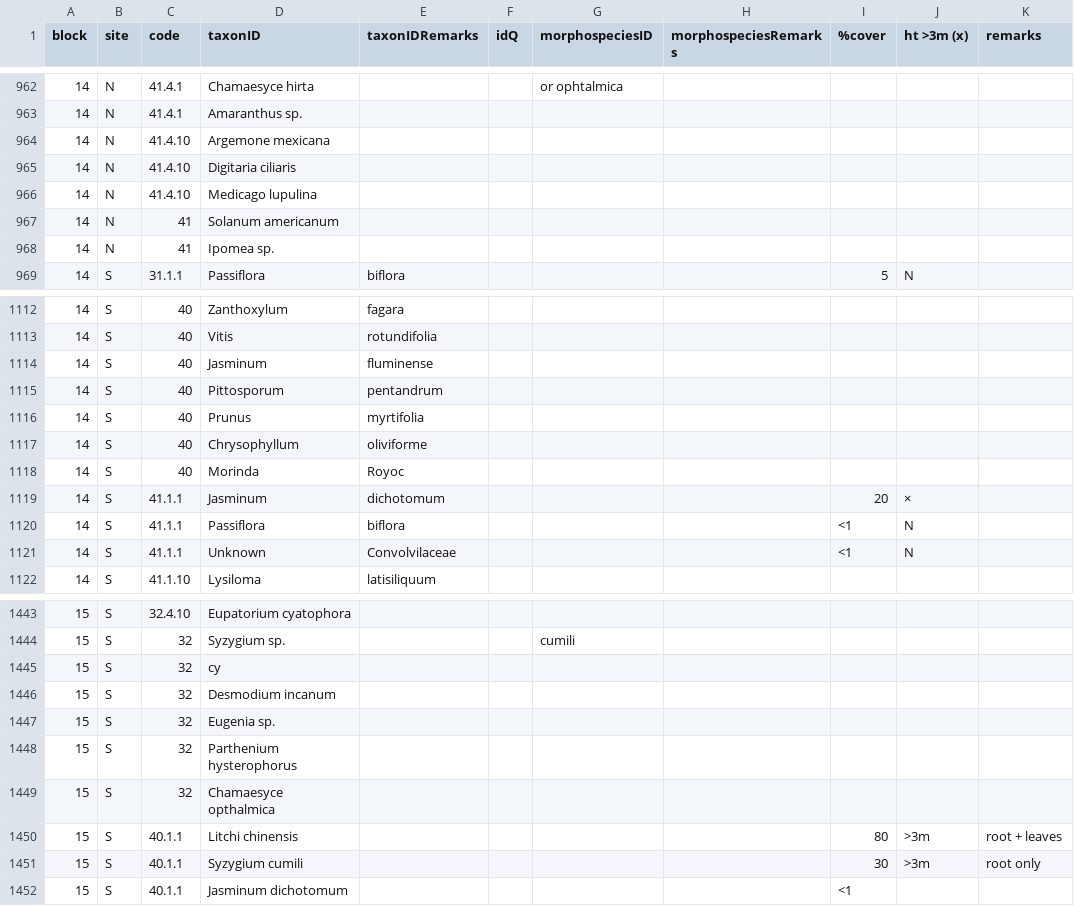
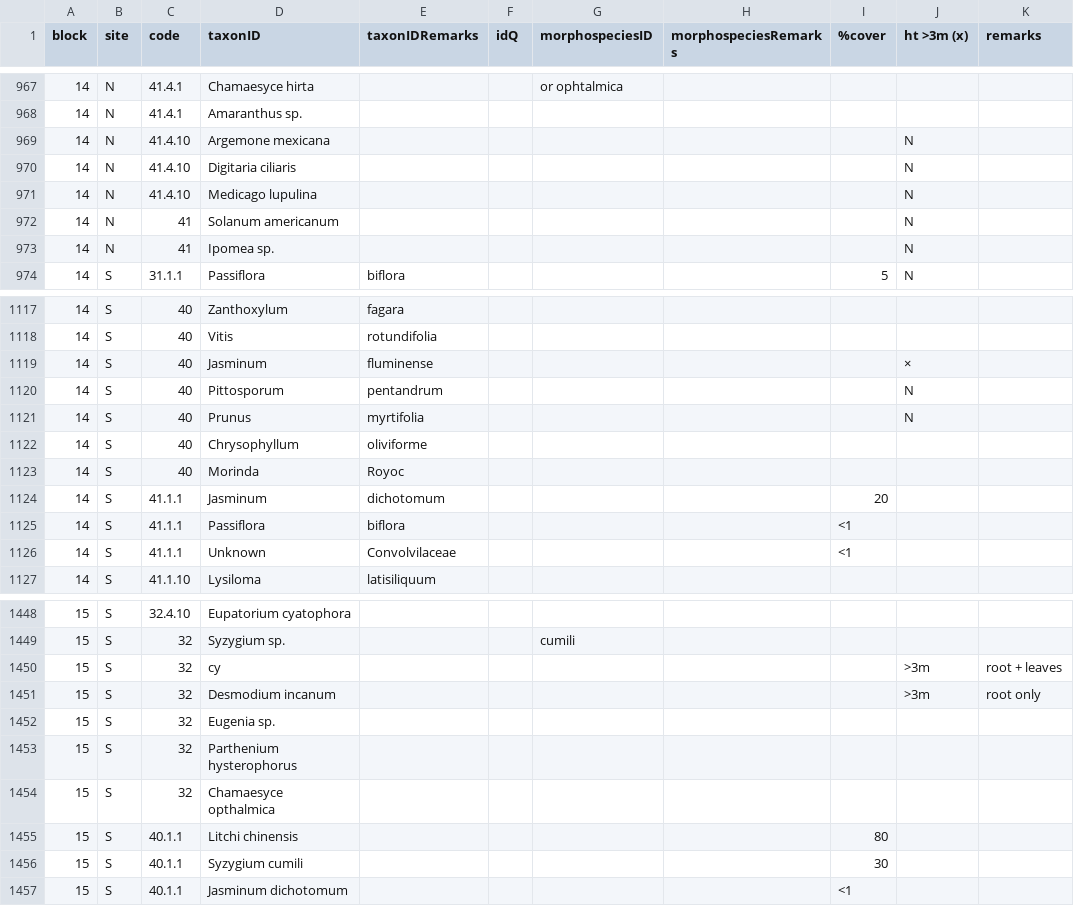
Before and after one commit to TREC-Agroecology/plant-diversity, a CSV file: data/PlantDiversitySurvey-surveys.csv, drawn as a sheet; only a part is shown, gaps mark what is left out; the diff covers the shown part only.

```diff
--- a/data/PlantDiversitySurvey-surveys.csv
+++ b/data/PlantDiversitySurvey-surveys.csv
@@ -963,7 +968,7 @@ block,site,code,taxonID,taxonIDRemarks,idQ,morphospeciesID,morphospeciesRemarks,
 14,N,41.4.1,Amaranthus sp.,,,,,,,
-14,N,41.4.10,Argemone mexicana,,,,,,,
-14,N,41.4.10,Digitaria ciliaris,,,,,,,
-14,N,41.4.10,Medicago lupulina,,,,,,,
-14,N,41,Solanum americanum,,,,,,,
-14,N,41,Ipomea sp.,,,,,,,
+14,N,41.4.10,Argemone mexicana,,,,,,N,
+14,N,41.4.10,Digitaria ciliaris,,,,,,N,
+14,N,41.4.10,Medicago lupulina,,,,,,N,
+14,N,41,Solanum americanum,,,,,,N,
+14,N,41,Ipomea sp.,,,,,,N,
 14,S,31.1.1,Passiflora,biflora,,,,5,N,
@@ -1113,10 +1118,10 @@ block,site,code,taxonID,taxonIDRemarks,idQ,morphospeciesID,morphospeciesRemarks,
 14,S,40,Vitis,rotundifolia,,,,,,
-14,S,40,Jasminum,fluminense,,,,,,
-14,S,40,Pittosporum,pentandrum,,,,,,
-14,S,40,Prunus,myrtifolia,,,,,,
+14,S,40,Jasminum,fluminense,,,,,×,
+14,S,40,Pittosporum,pentandrum,,,,,N,
+14,S,40,Prunus,myrtifolia,,,,,N,
 14,S,40,Chrysophyllum,oliviforme,,,,,,
 14,S,40,Morinda,Royoc,,,,,,
-14,S,41.1.1,Jasminum,dichotomum,,,,20,×,
-14,S,41.1.1,Passiflora,biflora,,,,<1,N,
-14,S,41.1.1,Unknown ,Convolvilaceae,,,,<1,N,
+14,S,41.1.1,Jasminum,dichotomum,,,,20,,
+14,S,41.1.1,Passiflora,biflora,,,,<1,,
+14,S,41.1.1,Unknown ,Convolvilaceae,,,,<1,,
 14,S,41.1.10,Lysiloma,latisiliquum,,,,,,
@@ -1444,4 +1449,4 @@ block,site,code,taxonID,taxonIDRemarks,idQ,morphospeciesID,morphospeciesRemarks,
 15,S,32,Syzygium sp.,,,cumili,,,,
-15,S,32,cy,,,,,,,
-15,S,32,Desmodium incanum,,,,,,,
+15,S,32,cy,,,,,,>3m,root + leaves
+15,S,32,Desmodium incanum,,,,,,>3m,root only
 15,S,32,Eugenia sp.,,,,,,,
@@ -1449,4 +1454,4 @@ block,site,code,taxonID,taxonIDRemarks,idQ,morphospeciesID,morphospeciesRemarks,
 15,S,32,Chamaesyce opthalmica,,,,,,,
-15,S,40.1.1,Litchi chinensis,,,,,80,>3m,root + leaves
-15,S,40.1.1,Syzygium cumili,,,,,30,>3m,root only
+15,S,40.1.1,Litchi chinensis,,,,,80,,
+15,S,40.1.1,Syzygium cumili,,,,,30,,
 15,S,40.1.1,Jasminum dichotomum,,,,,<1,,
```
Also changed, not shown: 5 added rows and 59 edited cells elsewhere in this file.
